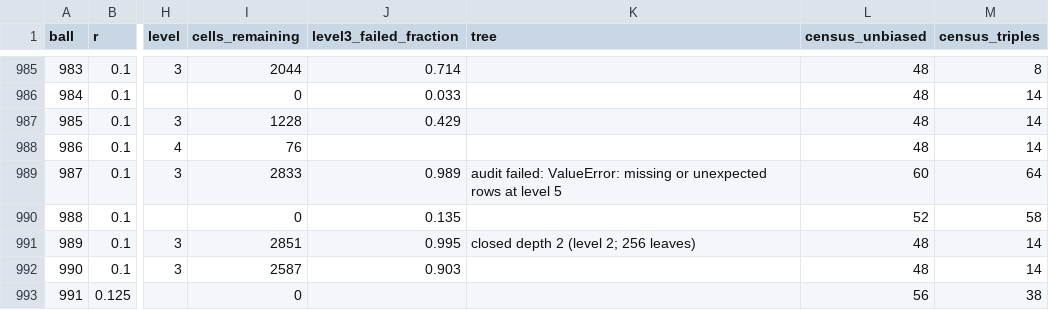
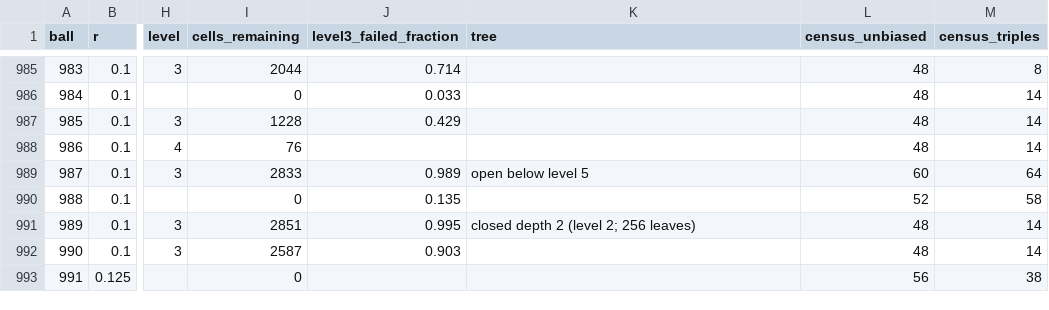
Before and after one commit to JoeyT1994/NoFourMUBS, a TSV file: TripleClassification/results/balls.tsv, drawn as a sheet; only a part is shown, gaps mark what is left out; the diff names each change by its address in the sheet, - before the commit and + after, or states it on an @@ line.

```diff
--- a/TripleClassification/results/balls.tsv
+++ b/TripleClassification/results/balls.tsv
-K989 (tree): audit failed: ValueError: missing or unexpected rows at level 5
+K989 (tree): open below level 5
```
Also changed, not shown: 3 other files.
